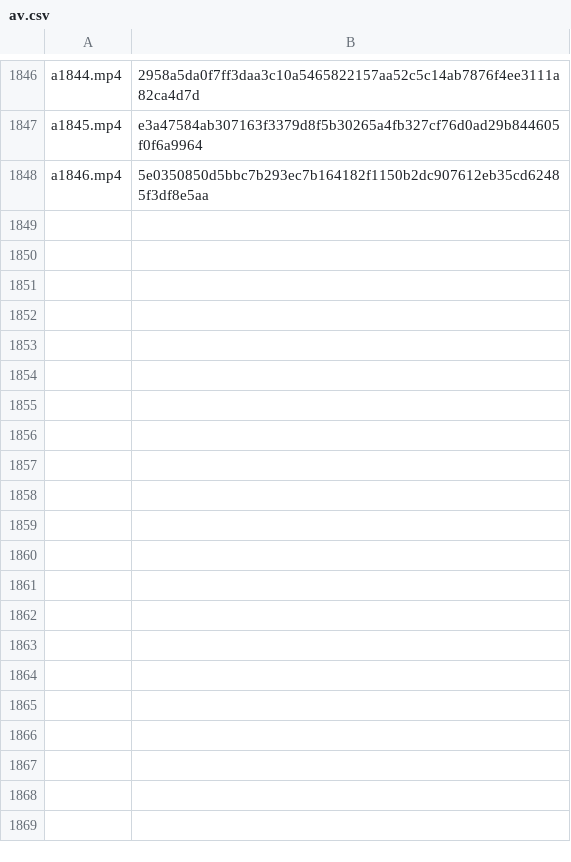
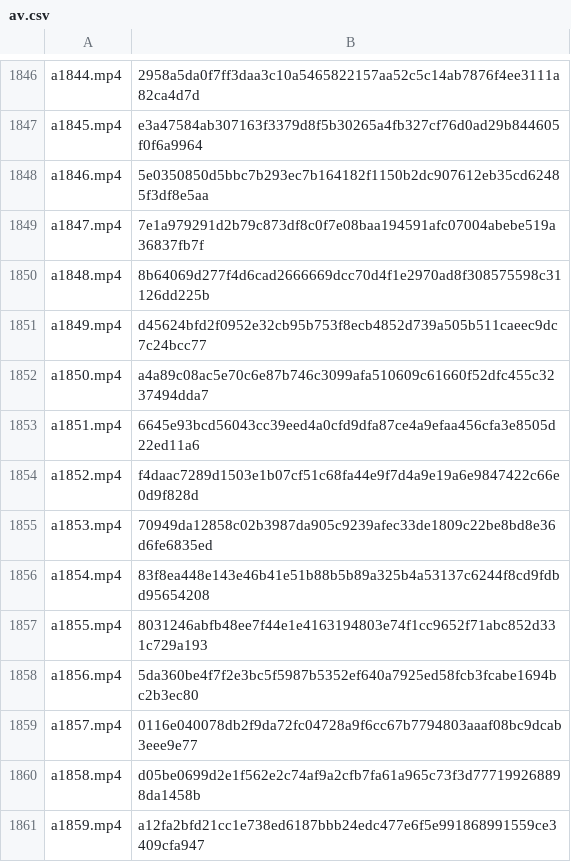
Before and after one commit to yzcyjc/kuguatang, a CSV file: data/av.csv, drawn as a sheet; only a part is shown, gaps mark what is left out.

```diff
--- a/data/av.csv
+++ b/data/av.csv
@@ -1848 +1848,14 @@ a1845.mp4,e3a47584ab307163f3379d8f5b30265a4fb327cf76d0ad29b844605f0f6a9964
 a1846.mp4,5e0350850d5bbc7b293ec7b164182f1150b2dc907612eb35cd62485f3df8e5aa
+a1847.mp4,7e1a979291d2b79c873df8c0f7e08baa194591afc07004abebe519a36837fb7f
+a1848.mp4,8b64069d277f4d6cad2666669dcc70d4f1e2970ad8f308575598c31126dd225b
+a1849.mp4,d45624bfd2f0952e32cb95b753f8ecb4852d739a505b511caeec9dc7c24bcc77
+a1850.mp4,a4a89c08ac5e70c6e87b746c3099afa510609c61660f52dfc455c3237494dda7
+a1851.mp4,6645e93bcd56043cc39eed4a0cfd9dfa87ce4a9efaa456cfa3e8505d22ed11a6
+a1852.mp4,f4daac7289d1503e1b07cf51c68fa44e9f7d4a9e19a6e9847422c66e0d9f828d
+a1853.mp4,70949da12858c02b3987da905c9239afec33de1809c22be8bd8e36d6fe6835ed
+a1854.mp4,83f8ea448e143e46b41e51b88b5b89a325b4a53137c6244f8cd9fdbd95654208
+a1855.mp4,8031246abfb48ee7f44e1e4163194803e74f1cc9652f71abc852d331c729a193
+a1856.mp4,5da360be4f7f2e3bc5f5987b5352ef640a7925ed58fcb3fcabe1694bc2b3ec80
+a1857.mp4,0116e040078db2f9da72fc04728a9f6cc67b7794803aaaf08bc9dcab3eee9e77
+a1858.mp4,d05be0699d2e1f562e2c74af9a2cfb7fa61a965c73f3d777199268898da1458b
+a1859.mp4,a12fa2bfd21cc1e738ed6187bbb24edc477e6f5e991868991559ce3409cfa947
```
Also changed, not shown: 3 other files.
